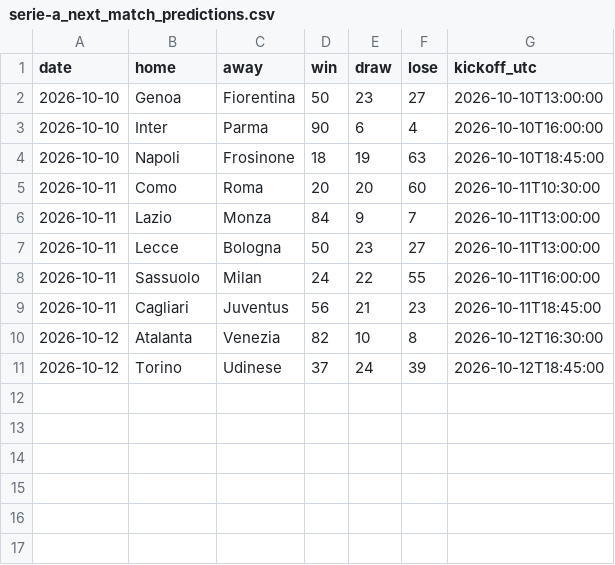
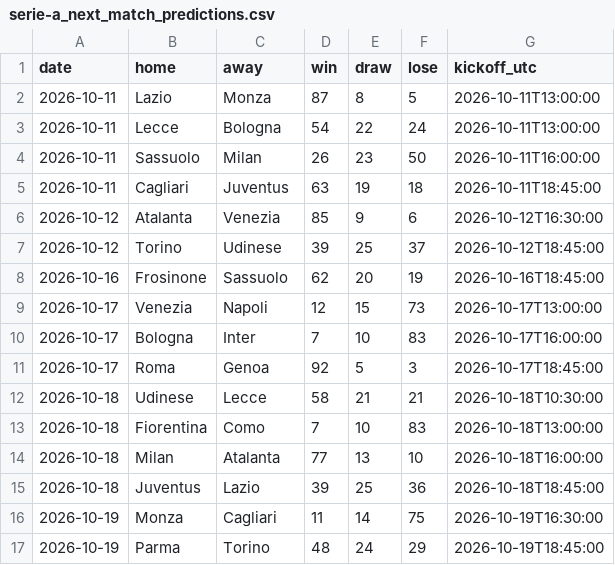
Before and after one commit to joshmartinecon/epl-forecast, a CSV file: data/serie-a_next_match_predictions.csv, drawn as a sheet.

```diff
--- a/data/serie-a_next_match_predictions.csv
+++ b/data/serie-a_next_match_predictions.csv
@@ -1,11 +1,17 @@
 "date","home","away","win","draw","lose","kickoff_utc"
-2026-10-10,"Genoa","Fiorentina",50,23,27,"2026-10-10T13:00:00"
-2026-10-10,"Inter","Parma",90,6,4,"2026-10-10T16:00:00"
-2026-10-10,"Napoli","Frosinone",18,19,63,"2026-10-10T18:45:00"
-2026-10-11,"Como","Roma",20,20,60,"2026-10-11T10:30:00"
-2026-10-11,"Lazio","Monza",84,9,7,"2026-10-11T13:00:00"
-2026-10-11,"Lecce","Bologna",50,23,27,"2026-10-11T13:00:00"
-2026-10-11,"Sassuolo","Milan",24,22,55,"2026-10-11T16:00:00"
-2026-10-11,"Cagliari","Juventus",56,21,23,"2026-10-11T18:45:00"
-2026-10-12,"Atalanta","Venezia",82,10,8,"2026-10-12T16:30:00"
-2026-10-12,"Torino","Udinese",37,24,39,"2026-10-12T18:45:00"
+2026-10-11,"Lazio","Monza",87,8,5,"2026-10-11T13:00:00"
+2026-10-11,"Lecce","Bologna",54,22,24,"2026-10-11T13:00:00"
+2026-10-11,"Sassuolo","Milan",26,23,50,"2026-10-11T16:00:00"
+2026-10-11,"Cagliari","Juventus",63,19,18,"2026-10-11T18:45:00"
+2026-10-12,"Atalanta","Venezia",85,9,6,"2026-10-12T16:30:00"
+2026-10-12,"Torino","Udinese",39,25,37,"2026-10-12T18:45:00"
+2026-10-16,"Frosinone","Sassuolo",62,20,19,"2026-10-16T18:45:00"
+2026-10-17,"Venezia","Napoli",12,15,73,"2026-10-17T13:00:00"
+2026-10-17,"Bologna","Inter",7,10,83,"2026-10-17T16:00:00"
+2026-10-17,"Roma","Genoa",92,5,3,"2026-10-17T18:45:00"
+2026-10-18,"Udinese","Lecce",58,21,21,"2026-10-18T10:30:00"
+2026-10-18,"Fiorentina","Como",7,10,83,"2026-10-18T13:00:00"
+2026-10-18,"Milan","Atalanta",77,13,10,"2026-10-18T16:00:00"
+2026-10-18,"Juventus","Lazio",39,25,36,"2026-10-18T18:45:00"
+2026-10-19,"Monza","Cagliari",11,14,75,"2026-10-19T16:30:00"
+2026-10-19,"Parma","Torino",48,24,29,"2026-10-19T18:45:00"
```
Also changed, not shown: data/bundesliga_match_data.csv, data/epl_match_data.csv, 21 other files.
